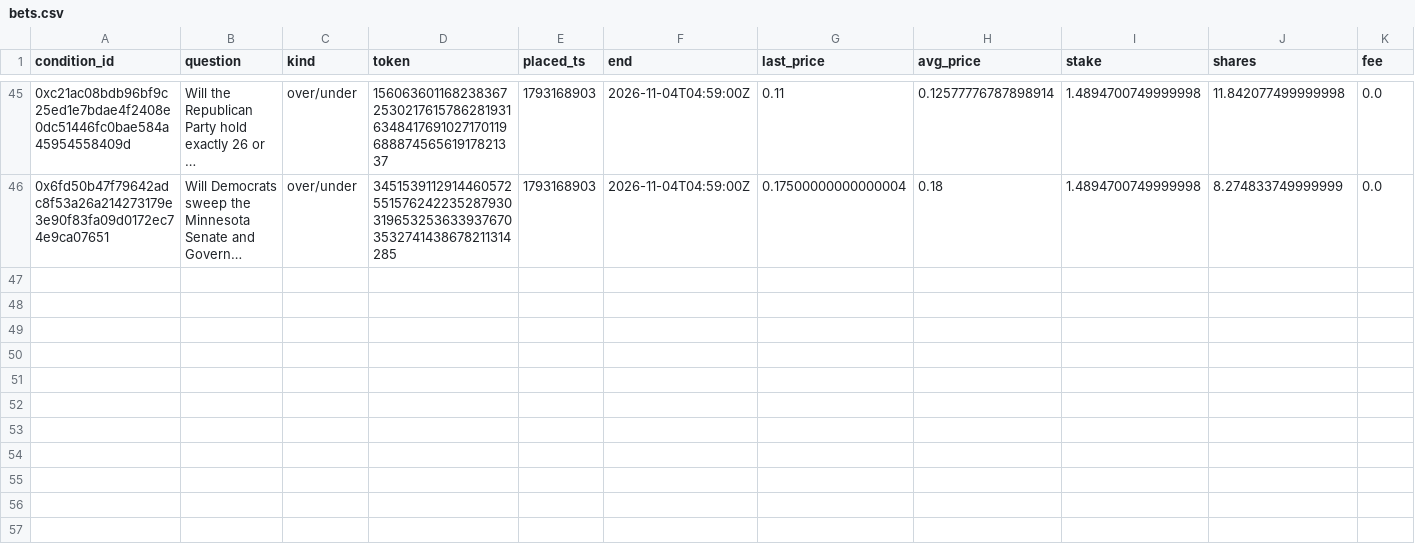
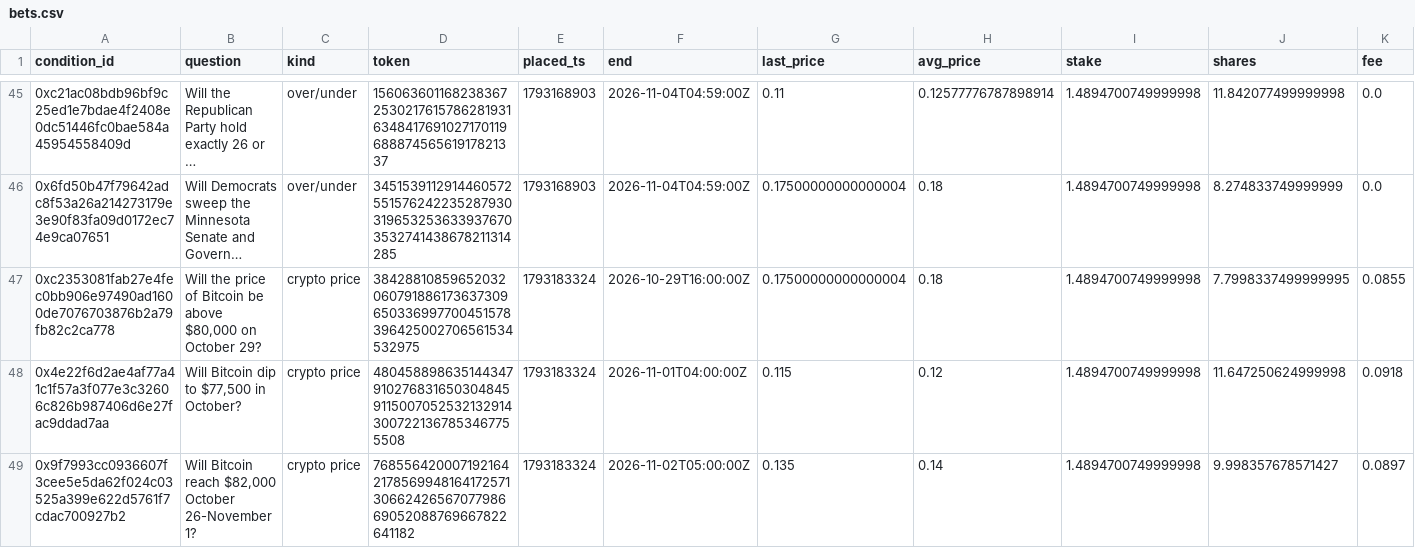
Before and after one commit to JamesDiGiovanni/POLY, a CSV file: bets.csv, drawn as a sheet; only a part is shown, gaps mark what is left out; long unchanged cells end in …; rows hold the shown columns only; the diff covers the shown part only; the diff names each change by its address in the sheet, - before the commit and + after, or states it on an @@ line.

```diff
--- a/bets.csv
+++ b/bets.csv
+row 47: 0xc2353081fab27e4fec0bb906e97490ad1600de7076703876b2a79fb82c2ca778 | Will the price of Bitcoin be above $80,000 on October 29? | crypto price | 38428810859652032060791886173637309650336997700451578396425002706561534532975 | 1793183324 | 2026-10-29T16:00:00Z | 0.17500000000000004 | 0.18 | 1.4894700749999998 | 7.7998337499999995 | 0.0855
+row 48: 0x4e22f6d2ae4af77a41c1f57a3f077e3c32606c826b987406d6e27fac9ddad7aa | Will Bitcoin dip to $77,500 in October? | crypto price | 48045889863514434791027683165030484591150070525321329143007221367853467755508 | 1793183324 | 2026-11-01T04:00:00Z | 0.115 | 0.12 | 1.4894700749999998 | 11.647250624999998 | 0.0918
+row 49: 0x9f7993cc0936607f3cee5e5da62f024c03525a399e622d5761f7cdac700927b2 | Will Bitcoin reach $82,000 October 26-November 1? | crypto price | 76855642000719216421785699481641725713066242656707798669052088769667822641182 | 1793183324 | 2026-11-02T05:00:00Z | 0.135 | 0.14 | 1.4894700749999998 | 9.998357678571427 | 0.0897
```
Also changed, not shown: 3 added rows elsewhere in this file, 1 other file.
